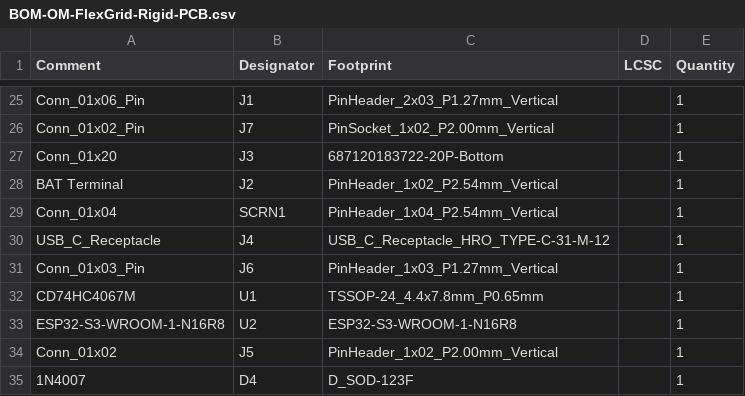
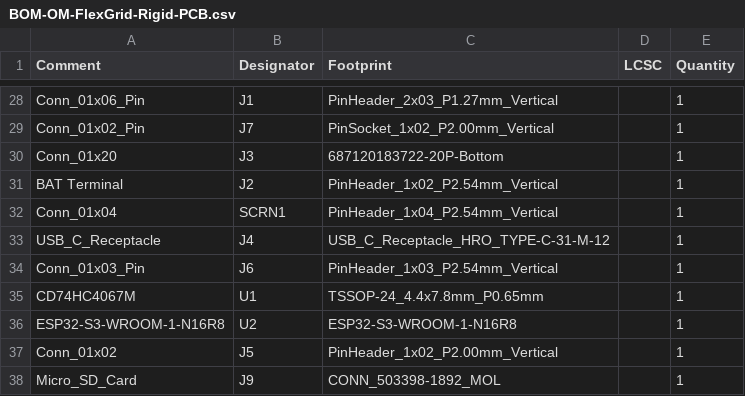
Before and after one commit to Open-Muscle/OpenMuscle-FlexGrid, a CSV file: KiCad/OM-FlexGrid V4/OM-FlexGrid-Rigid-PCB/jlcpcb/production_files/BOM-OM-FlexGrid-Rigid-PCB.csv, drawn as a sheet; only a part is shown, gaps mark what is left out; the diff covers the shown part only.

```diff
--- a/KiCad/OM-FlexGrid V4/OM-FlexGrid-Rigid-PCB/jlcpcb/production_files/BOM-OM-FlexGrid-Rigid-PCB.csv
+++ b/KiCad/OM-FlexGrid V4/OM-FlexGrid-Rigid-PCB/jlcpcb/production_files/BOM-OM-FlexGrid-Rigid-PCB.csv
@@ -30,3 +33,3 @@ Conn_01x04,SCRN1,PinHeader_1x04_P2.54mm_Vertical,,1
 USB_C_Receptacle,J4,USB_C_Receptacle_HRO_TYPE-C-31-M-12,,1
-Conn_01x03_Pin,J6,PinHeader_1x03_P1.27mm_Vertical,,1
+Conn_01x03_Pin,J6,PinHeader_1x03_P2.54mm_Vertical,,1
 CD74HC4067M,U1,TSSOP-24_4.4x7.8mm_P0.65mm,,1
@@ -34,2 +37,2 @@ ESP32-S3-WROOM-1-N16R8,U2,ESP32-S3-WROOM-1-N16R8,,1
 Conn_01x02,J5,PinHeader_1x02_P2.00mm_Vertical,,1
-1N4007,D4,D_SOD-123F,,1
+Micro_SD_Card,J9,CONN_503398-1892_MOL,,1
```
Also changed, not shown: 5 added rows, 2 removed rows and 5 edited cells elsewhere in this file, KiCad/OM-FlexGrid V4/OM-FlexGrid-Rigid-PCB/jlcpcb/production_files/CPL-OM-FlexGrid-Rigid-PCB.csv, 35 other files.
